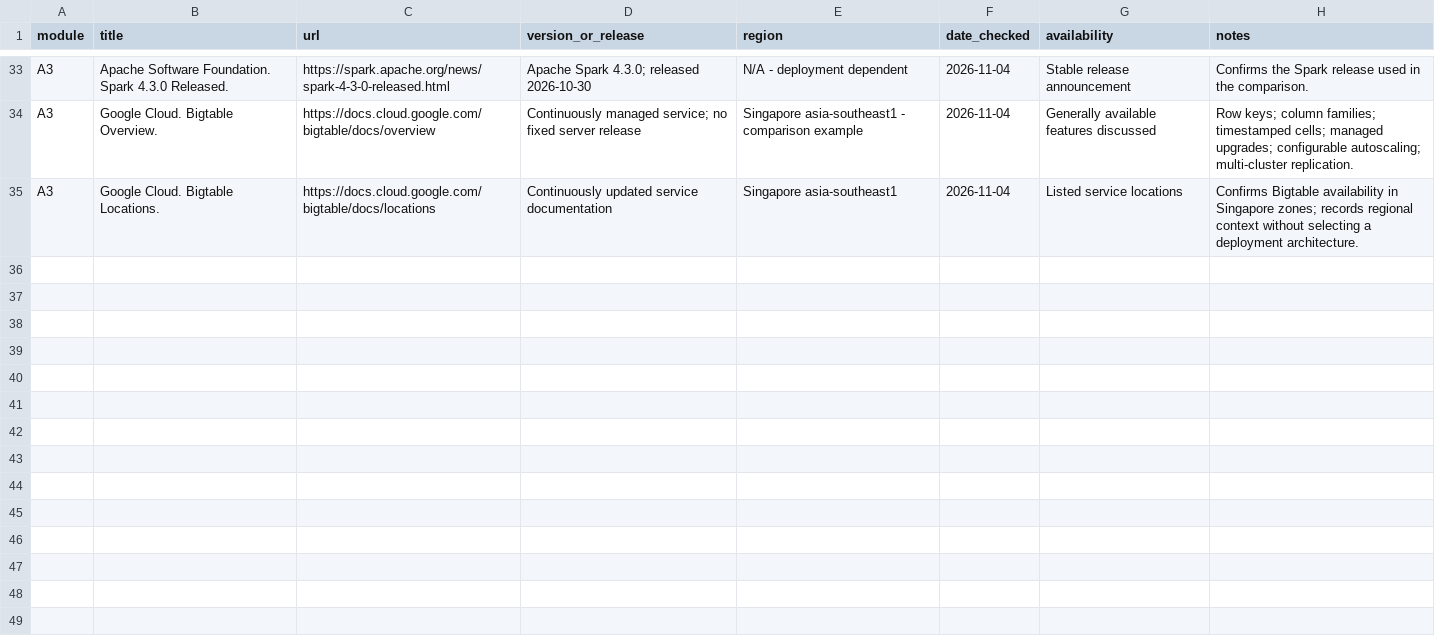
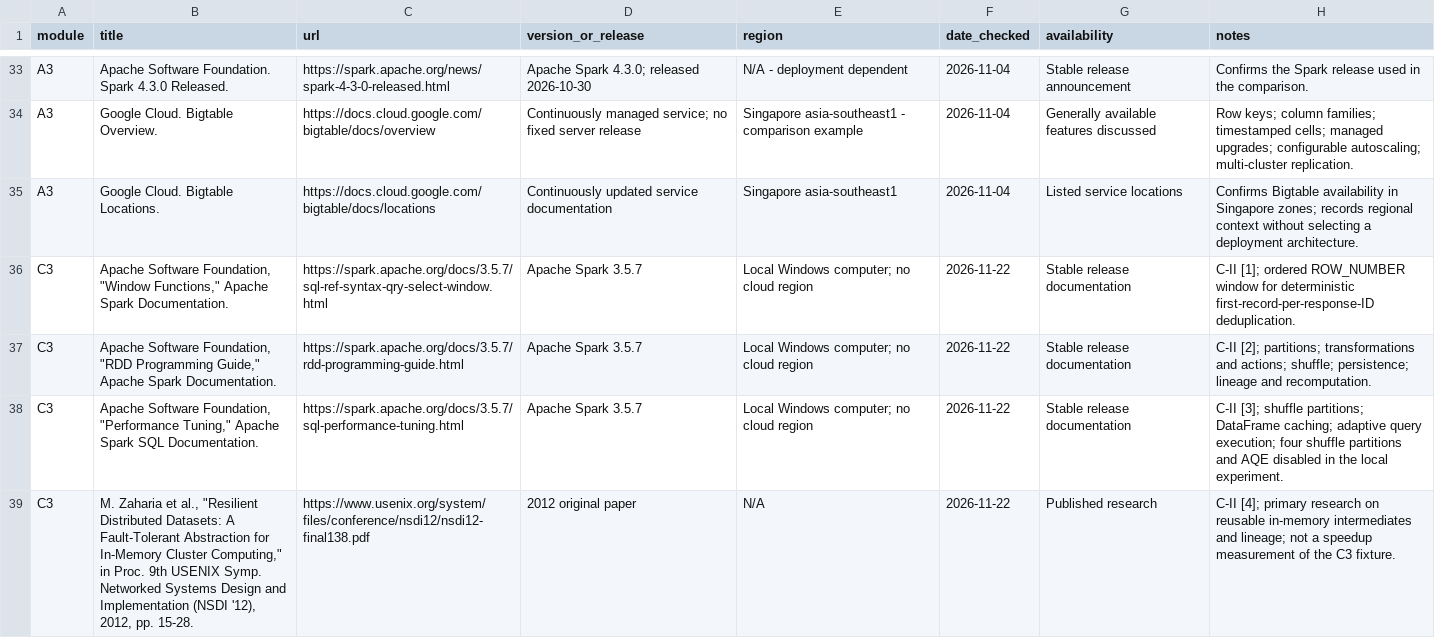
Before and after one commit to FanL9/swe309-cloud-survey, a CSV file: references/sources.csv, drawn as a sheet; only a part is shown, gaps mark what is left out; the diff covers the shown part only.

```diff
--- a/references/sources.csv
+++ b/references/sources.csv
@@ -35 +35,5 @@ A3,Google Cloud. Bigtable Overview.,https://docs.cloud.google.com/bigtable/docs/
 A3,Google Cloud. Bigtable Locations.,https://docs.cloud.google.com/bigtable/docs/locations,Continuously updated service documentation,Singapore asia-southeast1,2026-11-04,Listed service locations,Confirms Bigtable availability in Singapore zones; records regional context without selecting a deployment architecture.
+C3,"Apache Software Foundation, ""Window Functions,"" Apache Spark Documentation.",https://spark.apache.org/docs/3.5.7/sql-ref-syntax-qry-select-window.html,Apache Spark 3.5.7,Local Windows computer; no cloud region,2026-11-22,Stable release documentation,C-II [1]; ordered ROW_NUMBER window for deterministic first-record-per-response-ID deduplication.
+C3,"Apache Software Foundation, ""RDD Programming Guide,"" Apache Spark Documentation.",https://spark.apache.org/docs/3.5.7/rdd-programming-guide.html,Apache Spark 3.5.7,Local Windows computer; no cloud region,2026-11-22,Stable release documentation,C-II [2]; partitions; transformations and actions; shuffle; persistence; lineage and recomputation.
+C3,"Apache Software Foundation, ""Performance Tuning,"" Apache Spark SQL Documentation.",https://spark.apache.org/docs/3.5.7/sql-performance-tuning.html,Apache Spark 3.5.7,Local Windows computer; no cloud region,2026-11-22,Stable release documentation,C-II [3]; shuffle partitions; DataFrame caching; adaptive query execution; four shuffle partitions and AQE disabled in the local experiment.
+C3,"M. Zaharia et al., ""Resilient Distributed Datasets: A Fault-Tolerant Abstraction for In-Memory Cluster Computing,"" in Proc. 9th USENIX Symp. Networked Systems Design and Implementation (NSDI '12), 2012, pp. 15-28.",https://www.usenix.org/system/files/conference/nsdi12/nsdi12-final138.pdf,2012 original paper,N/A,2026-11-22,Published research,C-II [4]; primary research on reusable in-memory intermediates and lineage; not a speedup measurement of the C3 fixture.
```
Also changed, not shown: 4 added rows elsewhere in this file, 3 other files.
